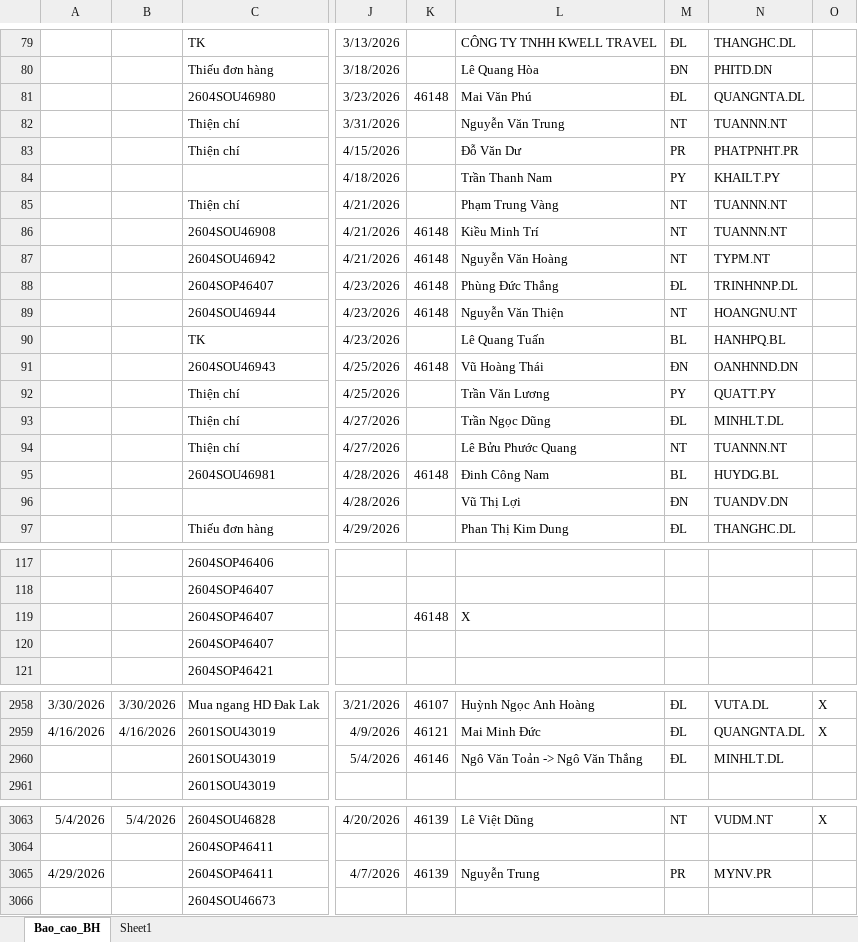
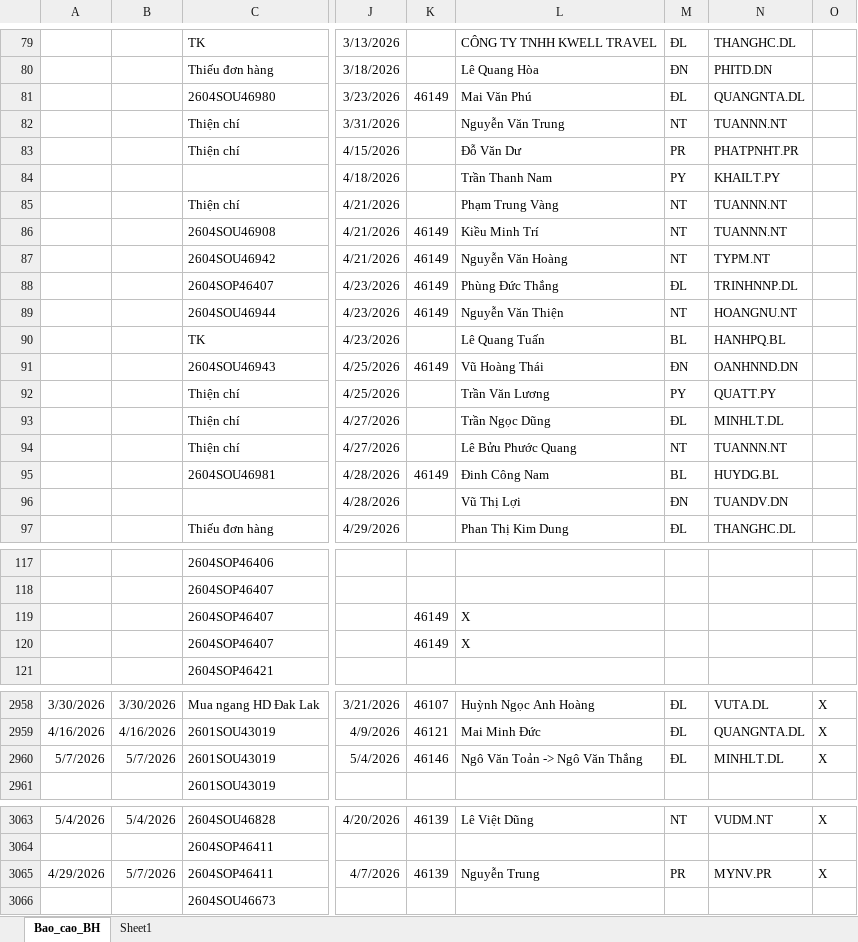
Before and after one commit to tinthanhgroup/Hang-hoa, an Excel workbook: data.xlsx, sheet Bao_cao_BH, drawn as a sheet; only a part is shown, gaps mark what is left out; values as stored, in another font and other column widths than the file's, no borders; table styles not drawn; the diff covers the shown part only; the diff names each change by its address in the sheet, - before the commit and + after, or states it on an @@ line.

```diff
--- a/data.xlsx (sheet Bao_cao_BH)
+++ b/data.xlsx (sheet Bao_cao_BH)
-K81: 46148
+K81: 46149
-K86:K89: 46148
+K86:K89: 46149
-K91: 46148
+K91: 46149
-K95: 46148
+K95: 46149
-K119: 46148
+K119: 46149
-K120: (empty)
+K120: 46149
-L120: (empty)
+L120: X
-A2960: (empty)
+A2960: 5/7/2026
-B2960: (empty)
+B2960: 5/7/2026
-O2960: (empty)
+O2960: X
-B3065: (empty)
+B3065: 5/7/2026
-O3065: (empty)
+O3065: X
```
Also changed, not shown: 4 added rows, 2 removed rows and 15 edited cells elsewhere in this sheet.
